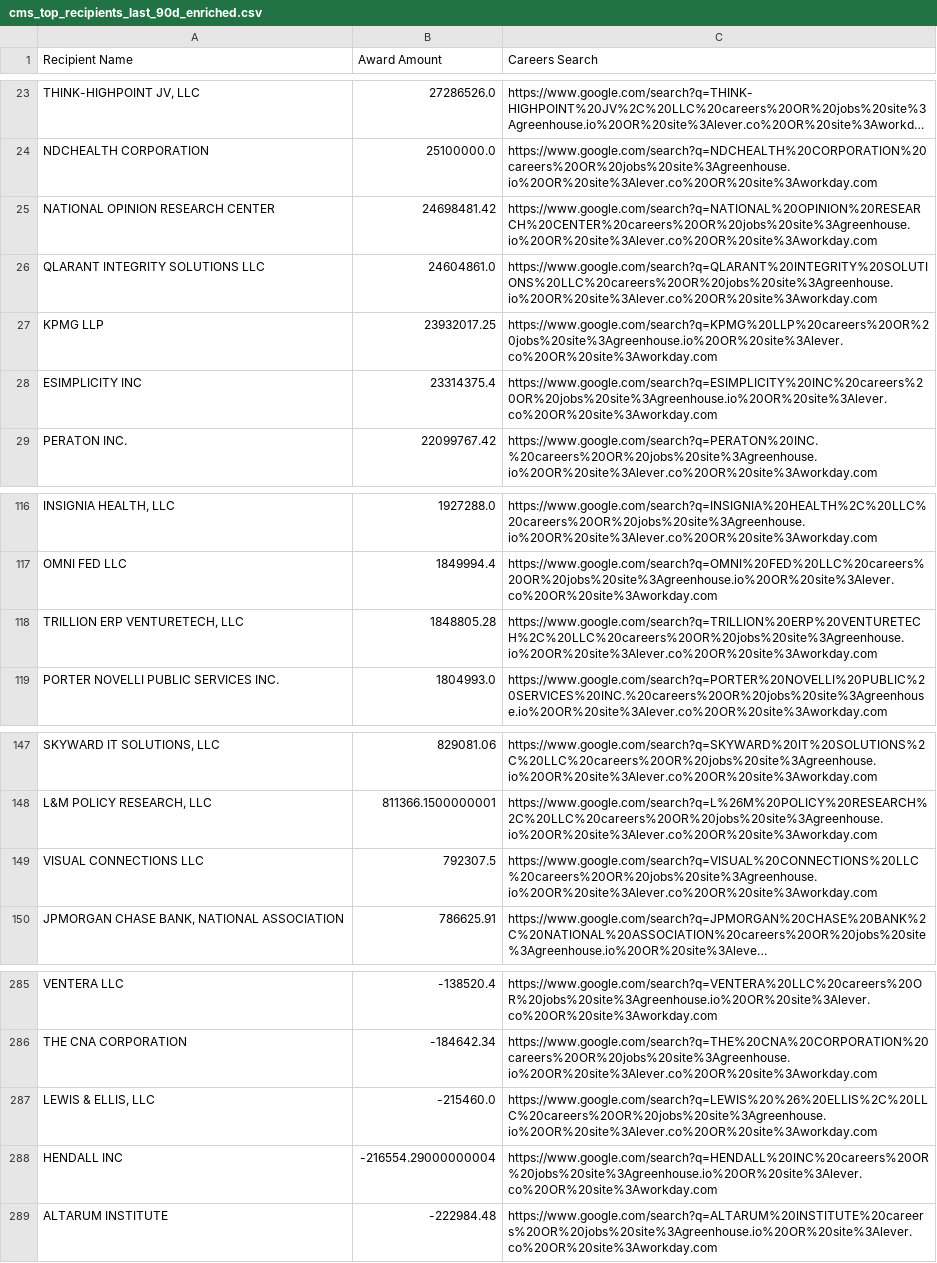
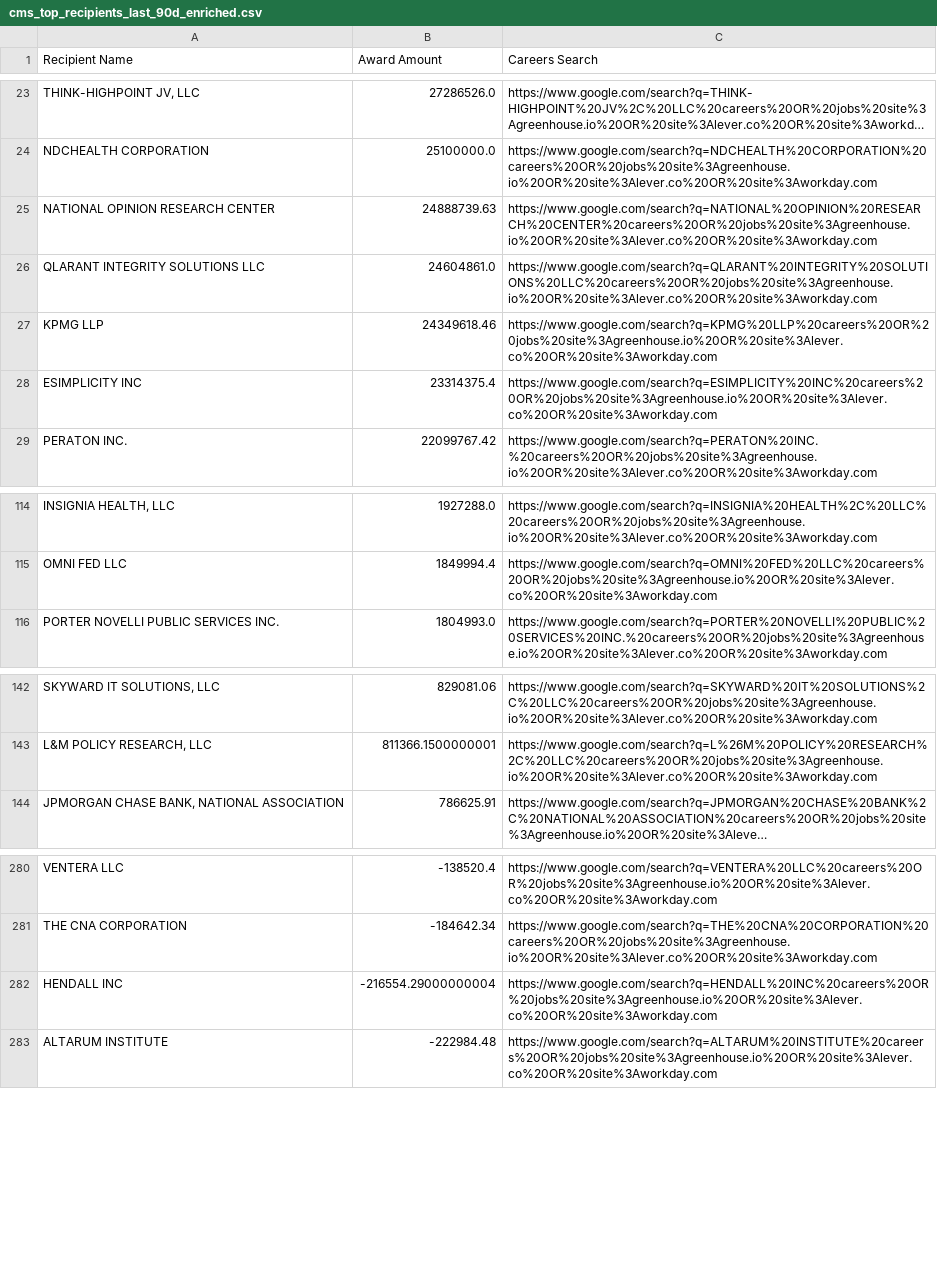
Before and after one commit to feldmangn/nih-awards-tracker, a CSV file: data/cms_top_recipients_last_90d_enriched.csv, drawn as a sheet; only a part is shown, gaps mark what is left out; long unchanged cells end in …; removed rows and columns are numbered as before the commit, all else as after; the diff covers the shown part only; the diff names each change by its address in the sheet, - before the commit and + after, or states it on an @@ line.

```diff
--- a/data/cms_top_recipients_last_90d_enriched.csv
+++ b/data/cms_top_recipients_last_90d_enriched.csv
-B25 (Award Amount): 24698481.42
+B25 (Award Amount): 24888739.63
-B27 (Award Amount): 23932017.25
+B27 (Award Amount): 24349618.46
-row 118: TRILLION ERP VENTURETECH, LLC | 1848805.28 | https://www.google.com/search?q=TRILLION%20ERP%20VENTURETECH%2C%20LLC%20careers%20OR%20jobs%20site%3Agreenhouse.io%20OR%20site%3Alever.co%20OR%20site%3Aworkday.com
-row 149: VISUAL CONNECTIONS LLC | 792307.5 | https://www.google.com/search?q=VISUAL%20CONNECTIONS%20LLC%20careers%20OR%20jobs%20site%3Agreenhouse.io%20OR%20site%3Alever.co%20OR%20site%3Aworkday.com
-row 287: LEWIS & ELLIS, LLC | -215460.0 | https://www.google.com/search?q=LEWIS%20%26%20ELLIS%2C%20LLC%20careers%20OR%20jobs%20site%3Agreenhouse.io%20OR%20site%3Alever.co%20OR%20site%3Aworkday.com
```
Also changed, not shown: 5 added rows, 8 removed rows, 33 moved rows and 2 edited cells elsewhere in this file, data/cms_awards_last_90d.csv, data/dod_awards_last_90d.csv, 24 other files.
